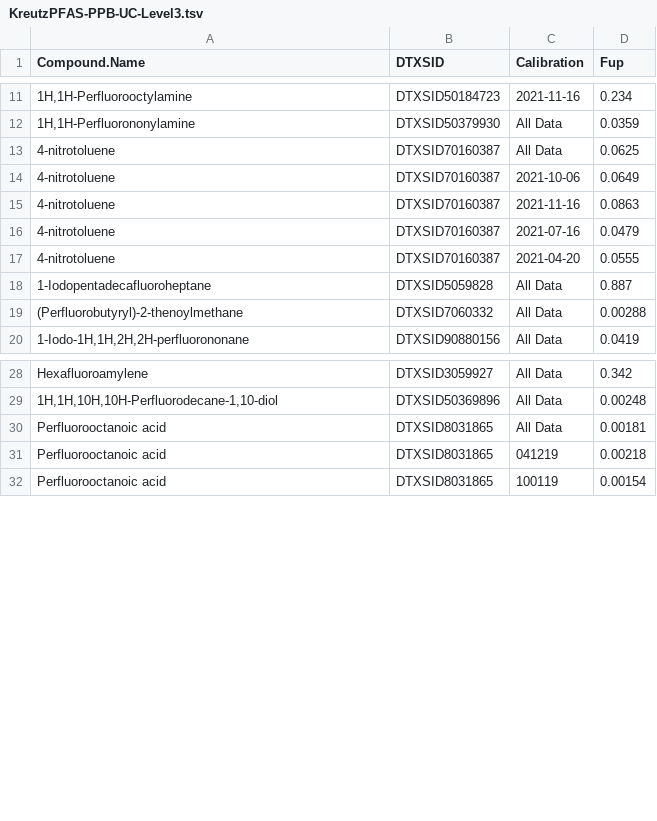
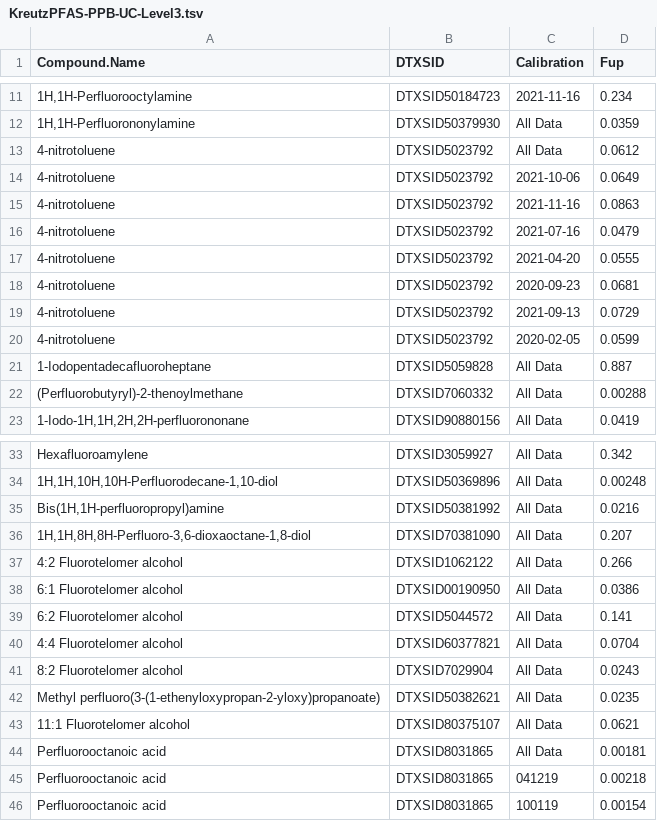
Before and after one commit to USEPA/invitroTKstats, a TSV file: working/KreutzPFAS/KreutzPFAS-PPB-UC-Level3.tsv, drawn as a sheet; only a part is shown, gaps mark what is left out; the diff covers the shown part only; the diff names each change by its address in the sheet, - before the commit and + after, or states it on an @@ line.

```diff
--- a/working/KreutzPFAS/KreutzPFAS-PPB-UC-Level3.tsv
+++ b/working/KreutzPFAS/KreutzPFAS-PPB-UC-Level3.tsv
-B13:B17 (DTXSID): DTXSID70160387
+B13:B17 (DTXSID): DTXSID5023792
-D13 (Fup): 0.0625
+D13 (Fup): 0.0612
+row 18: 4-nitrotoluene | DTXSID5023792 | 2020-09-23 | 0.0681
+row 19: 4-nitrotoluene | DTXSID5023792 | 2021-09-13 | 0.0729
+row 20: 4-nitrotoluene | DTXSID5023792 | 2020-02-05 | 0.0599
+row 35: Bis(1H,1H-perfluoropropyl)amine | DTXSID50381992 | All Data | 0.0216
+row 36: 1H,1H,8H,8H-Perfluoro-3,6-dioxaoctane-1,8-diol | DTXSID70381090 | All Data | 0.207
+row 37: 4:2 Fluorotelomer alcohol | DTXSID1062122 | All Data | 0.266
+row 38: 6:1 Fluorotelomer alcohol | DTXSID00190950 | All Data | 0.0386
+row 39: 6:2 Fluorotelomer alcohol | DTXSID5044572 | All Data | 0.141
+row 40: 4:4 Fluorotelomer alcohol | DTXSID60377821 | All Data | 0.0704
+row 41: 8:2 Fluorotelomer alcohol | DTXSID7029904 | All Data | 0.0243
+row 42: Methyl perfluoro(3-(1-ethenyloxypropan-2-yloxy)propanoate) | DTXSID50382621 | All Data | 0.0235
+row 43: 11:1 Fluorotelomer alcohol | DTXSID80375107 | All Data | 0.0621
```
Also changed, not shown: 15 added rows, 1 removed row and 9 edited cells elsewhere in this file, 11 other files.
